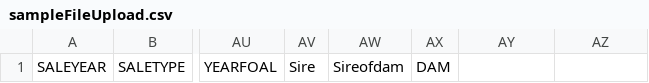
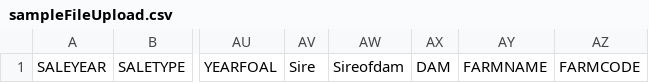
Before and after one commit to monilmody/PreferredE, a CSV file: sampleFileUpload.csv, drawn as a sheet; only a part is shown, gaps mark what is left out; the diff names each change by its address in the sheet, - before the commit and + after, or states it on an @@ line.

Commit message:
adding the fields farmname and farmcode

```diff
--- a/sampleFileUpload.csv
+++ b/sampleFileUpload.csv
-AY1: (empty)
+AY1: FARMNAME
-AZ1: (empty)
+AZ1: FARMCODE
```
Also changed, not shown: 2 other files.
